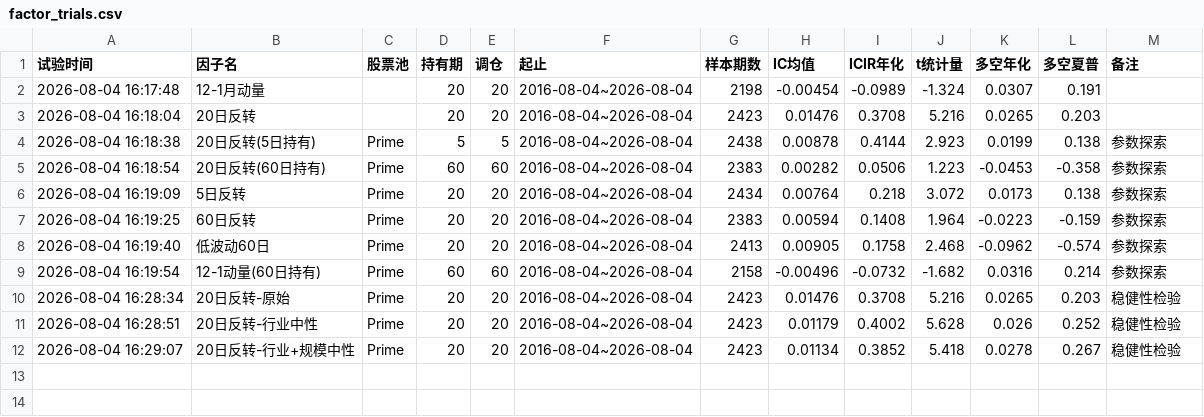
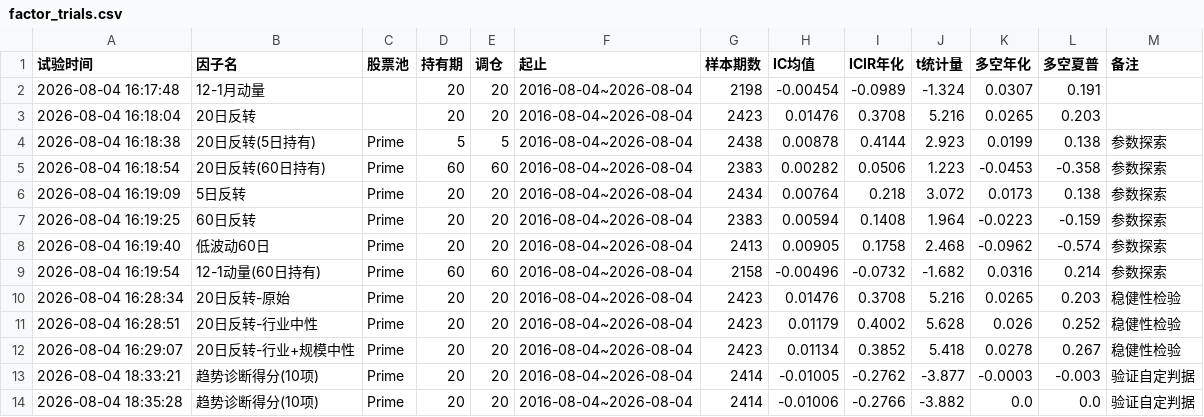
Before and after one commit to yanggangsunny-ship-it/chaogu-monitor, a CSV file: quant/factor_trials.csv, drawn as a sheet.

```diff
--- a/quant/factor_trials.csv
+++ b/quant/factor_trials.csv
@@ -12 +12,3 @@
 2026-08-04 16:29:07,20日反转-行业+规模中性,Prime,20,20,2016-08-04~2026-08-04,2423,0.01134,0.3852,5.418,0.0278,0.267,稳健性检验
+2026-08-04 18:33:21,趋势诊断得分(10项),Prime,20,20,2016-08-04~2026-08-04,2414,-0.01005,-0.2762,-3.877,-0.0003,-0.003,验证自定判据
+2026-08-04 18:35:28,趋势诊断得分(10项),Prime,20,20,2016-08-04~2026-08-04,2414,-0.01006,-0.2766,-3.882,0.0,0.0,验证自定判据
```
Also changed, not shown: 2 other files.
